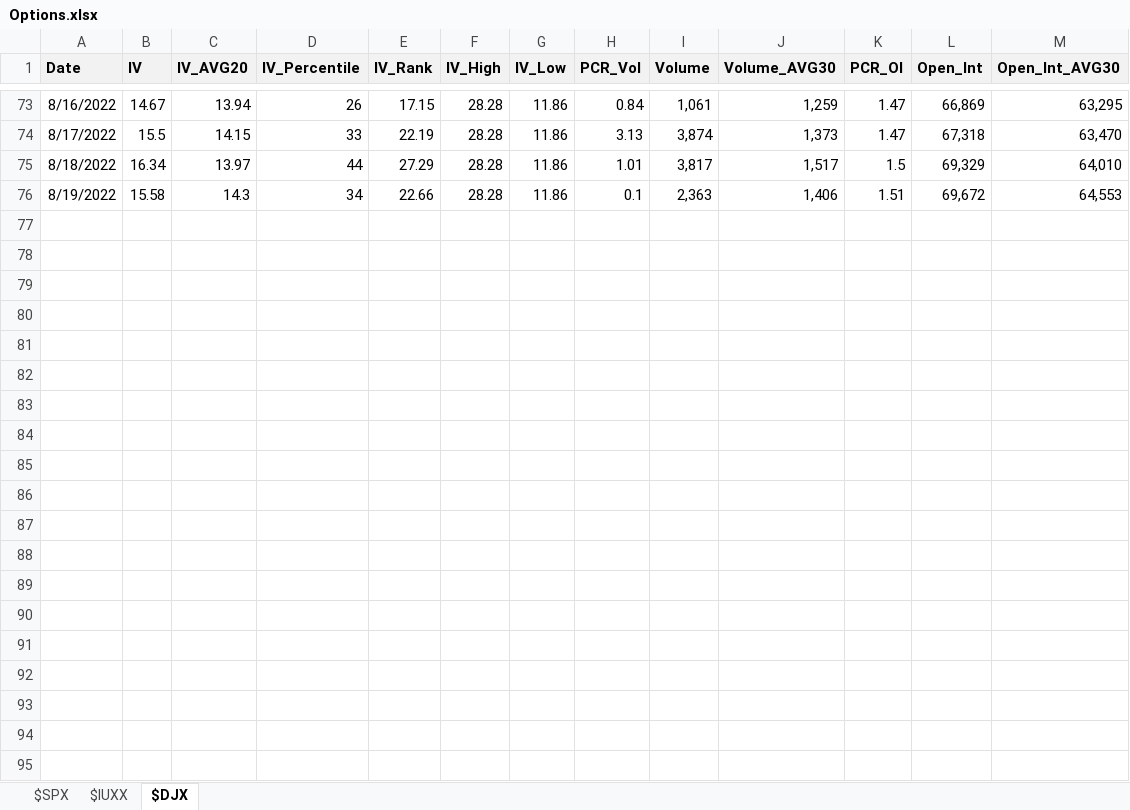
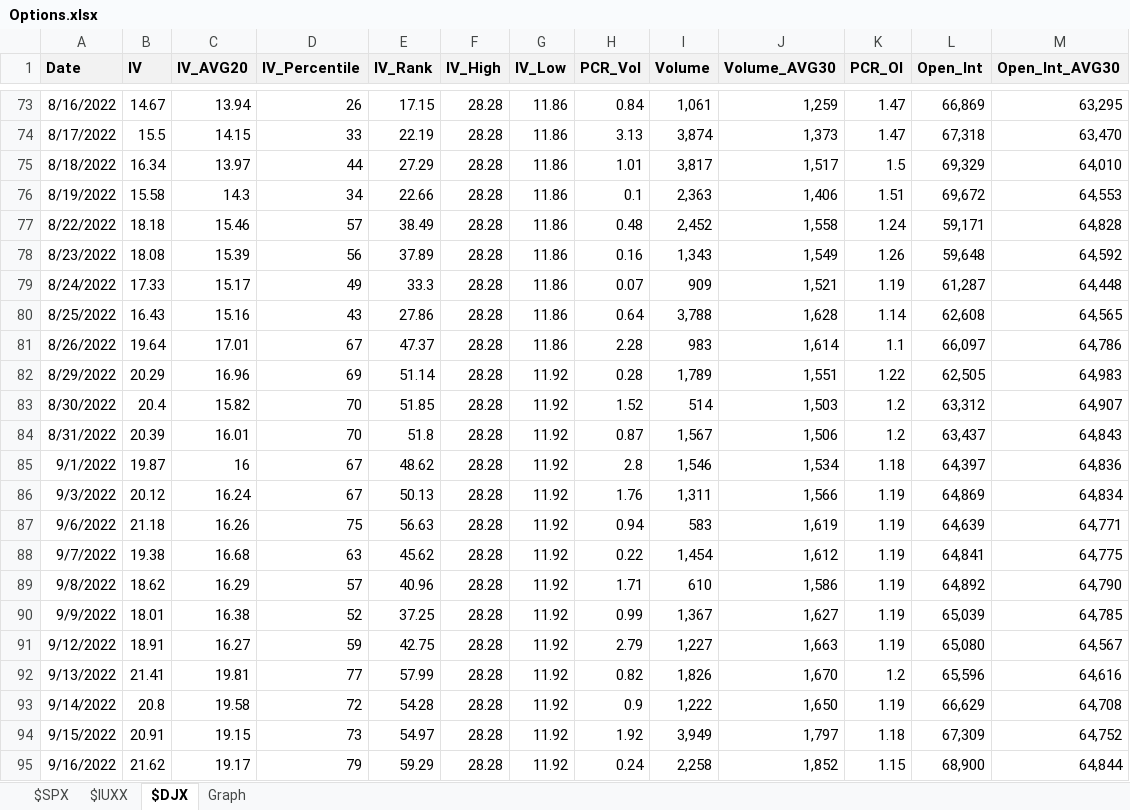
Before and after one commit to RanArino/Data_Analysis_Python, an Excel workbook: Finance/data/Options.xlsx, sheet $DJX, drawn as a sheet; only a part is shown, gaps mark what is left out; values as stored, in another font and other column widths than the file's, no borders; the diff covers the shown part only; the diff names each change by its address in the sheet, - before the commit and + after, or states it on an @@ line.

```diff
--- a/Finance/data/Options.xlsx (sheet $DJX)
+++ b/Finance/data/Options.xlsx (sheet $DJX)
+sheet tab: Graph
+row 77: 8/22/2022 | 18.18 | 15.46 | 57 | 38.49 | 28.28 | 11.86 | 0.48 | 2,452 | 1,558 | 1.24 | 59,171 | 64,828
+row 78: 8/23/2022 | 18.08 | 15.39 | 56 | 37.89 | 28.28 | 11.86 | 0.16 | 1,343 | 1,549 | 1.26 | 59,648 | 64,592
+row 79: 8/24/2022 | 17.33 | 15.17 | 49 | 33.3 | 28.28 | 11.86 | 0.07 | 909 | 1,521 | 1.19 | 61,287 | 64,448
+row 80: 8/25/2022 | 16.43 | 15.16 | 43 | 27.86 | 28.28 | 11.86 | 0.64 | 3,788 | 1,628 | 1.14 | 62,608 | 64,565
+row 81: 8/26/2022 | 19.64 | 17.01 | 67 | 47.37 | 28.28 | 11.86 | 2.28 | 983 | 1,614 | 1.1 | 66,097 | 64,786
+row 82: 8/29/2022 | 20.29 | 16.96 | 69 | 51.14 | 28.28 | 11.92 | 0.28 | 1,789 | 1,551 | 1.22 | 62,505 | 64,983
+row 83: 8/30/2022 | 20.4 | 15.82 | 70 | 51.85 | 28.28 | 11.92 | 1.52 | 514 | 1,503 | 1.2 | 63,312 | 64,907
+row 84: 8/31/2022 | 20.39 | 16.01 | 70 | 51.8 | 28.28 | 11.92 | 0.87 | 1,567 | 1,506 | 1.2 | 63,437 | 64,843
+row 85: 9/1/2022 | 19.87 | 16 | 67 | 48.62 | 28.28 | 11.92 | 2.8 | 1,546 | 1,534 | 1.18 | 64,397 | 64,836
+row 86: 9/3/2022 | 20.12 | 16.24 | 67 | 50.13 | 28.28 | 11.92 | 1.76 | 1,311 | 1,566 | 1.19 | 64,869 | 64,834
+row 87: 9/6/2022 | 21.18 | 16.26 | 75 | 56.63 | 28.28 | 11.92 | 0.94 | 583 | 1,619 | 1.19 | 64,639 | 64,771
+row 88: 9/7/2022 | 19.38 | 16.68 | 63 | 45.62 | 28.28 | 11.92 | 0.22 | 1,454 | 1,612 | 1.19 | 64,841 | 64,775
+row 89: 9/8/2022 | 18.62 | 16.29 | 57 | 40.96 | 28.28 | 11.92 | 1.71 | 610 | 1,586 | 1.19 | 64,892 | 64,790
+row 90: 9/9/2022 | 18.01 | 16.38 | 52 | 37.25 | 28.28 | 11.92 | 0.99 | 1,367 | 1,627 | 1.19 | 65,039 | 64,785
+row 91: 9/12/2022 | 18.91 | 16.27 | 59 | 42.75 | 28.28 | 11.92 | 2.79 | 1,227 | 1,663 | 1.19 | 65,080 | 64,567
+row 92: 9/13/2022 | 21.41 | 19.81 | 77 | 57.99 | 28.28 | 11.92 | 0.82 | 1,826 | 1,670 | 1.2 | 65,596 | 64,616
+row 93: 9/14/2022 | 20.8 | 19.58 | 72 | 54.28 | 28.28 | 11.92 | 0.9 | 1,222 | 1,650 | 1.19 | 66,629 | 64,708
+row 94: 9/15/2022 | 20.91 | 19.15 | 73 | 54.97 | 28.28 | 11.92 | 1.92 | 3,949 | 1,797 | 1.18 | 67,309 | 64,752
+row 95: 9/16/2022 | 21.62 | 19.17 | 79 | 59.29 | 28.28 | 11.92 | 0.24 | 2,258 | 1,852 | 1.15 | 68,900 | 64,844
```
Also changed, not shown: 72 added rows elsewhere in this sheet, sheet $SPX, sheet $IUXX, charts or pictures, 4 other files.
